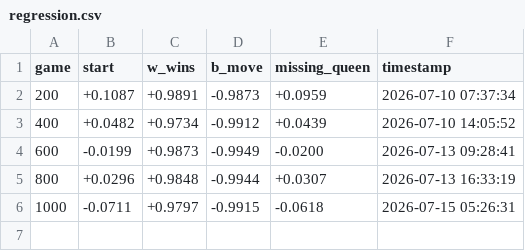
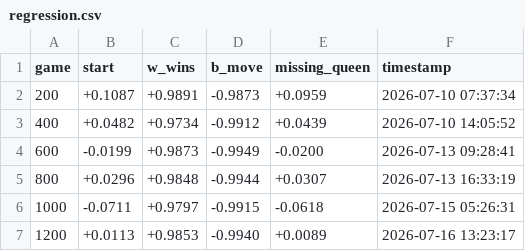
Before and after one commit to Rob-MeepMeep/chess-ai, a CSV file: logs/run13_retune/regression.csv, drawn as a sheet.

```diff
--- a/logs/run13_retune/regression.csv
+++ b/logs/run13_retune/regression.csv
@@ -6 +6,2 @@ game,start,w_wins,b_move,missing_queen,timestamp
 1000,-0.0711,+0.9797,-0.9915,-0.0618,2026-07-15 05:26:31
+1200,+0.0113,+0.9853,-0.9940,+0.0089,2026-07-16 13:23:17
```
Also changed, not shown: logs/run13_retune/end_reasons.csv, logs/run13_retune/snapshots.csv, 3 other files.
